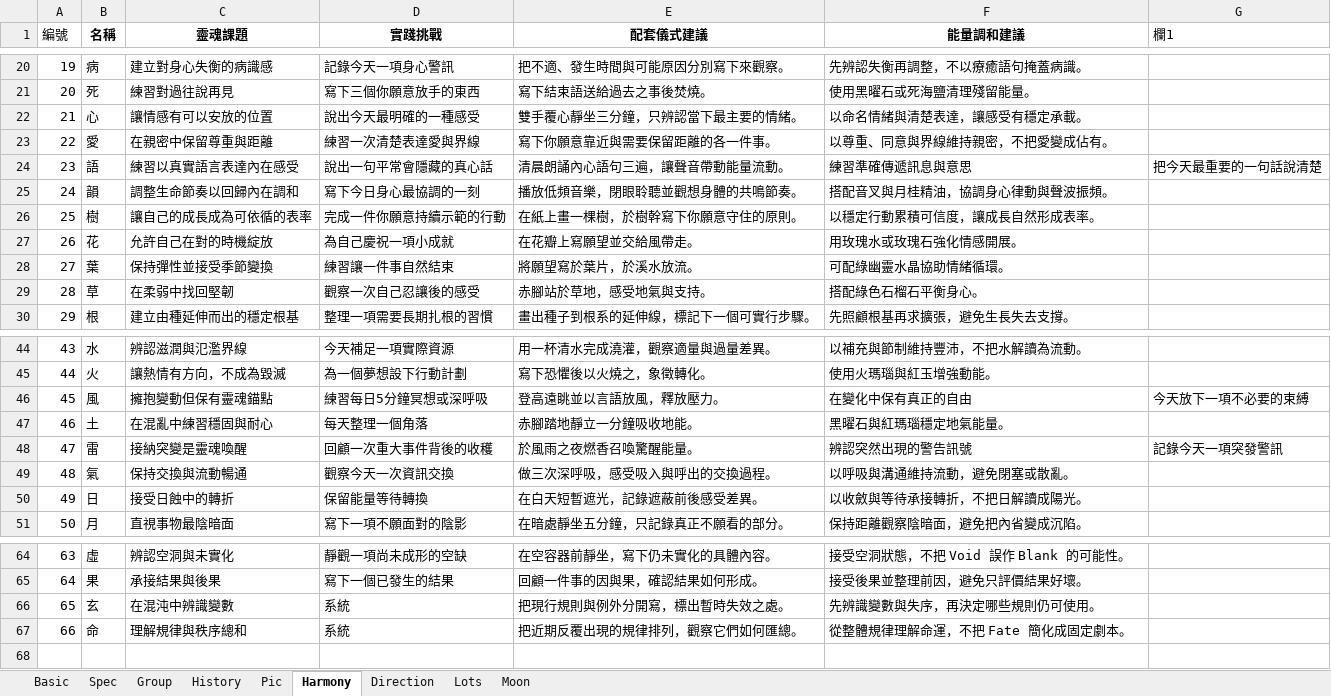
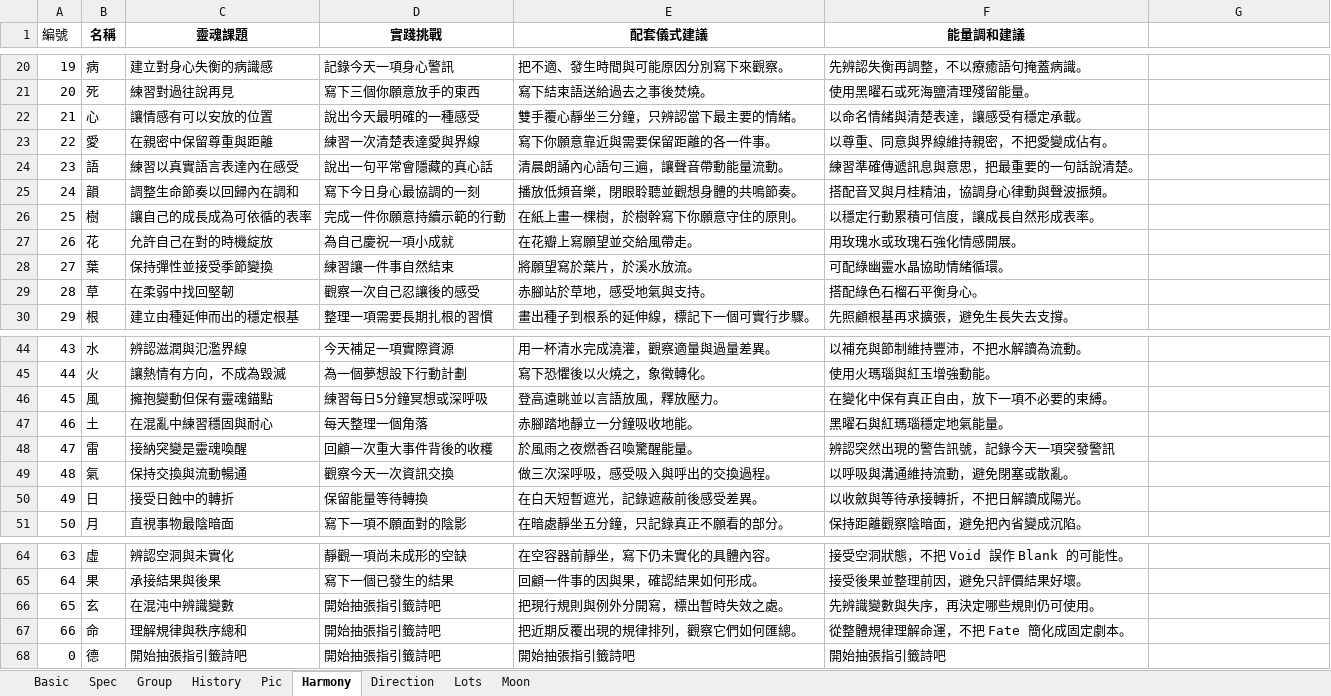
Before and after one commit to EsotericVerse/moon-runes-pwa, an Excel workbook: LunaRune66.xlsx, sheet Harmony, drawn as a sheet; only a part is shown, gaps mark what is left out; values as stored, in another font and other column widths than the file's, no borders; table styles not drawn; the diff names each change by its address in the sheet, - before the commit and + after, or states it on an @@ line.

Commit message:
Update LunaRune66.xlsx

```diff
--- a/LunaRune66.xlsx (sheet Harmony)
+++ b/LunaRune66.xlsx (sheet Harmony)
-G1: 欄1
+G1: (empty)
-F24 (能量調和建議): 練習準確傳遞訊息與意思
+F24 (能量調和建議): 練習準確傳遞訊息與意思，把最重要的一句話說清楚。
-G24: 把今天最重要的一句話說清楚
+G24: (empty)
-F46 (能量調和建議): 在變化中保有真正的自由
+F46 (能量調和建議): 在變化中保有真正自由，放下一項不必要的束縛。
-G46: 今天放下一項不必要的束縛
+G46: (empty)
-F48 (能量調和建議): 辨認突然出現的警告訊號
+F48 (能量調和建議): 辨認突然出現的警告訊號，記錄今天一項突發警訊
-G48: 記錄今天一項突發警訊
+G48: (empty)
-D66:D67 (實踐挑戰): 系統
+D66:D67 (實踐挑戰): 開始抽張指引籤詩吧
+row 68: 0 | 德 | 開始抽張指引籤詩吧 | 開始抽張指引籤詩吧 | 開始抽張指引籤詩吧 | 開始抽張指引籤詩吧
```
Also changed, not shown: sheet Group.
